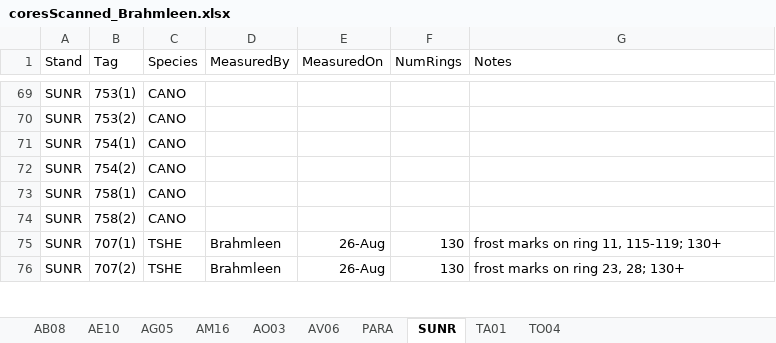
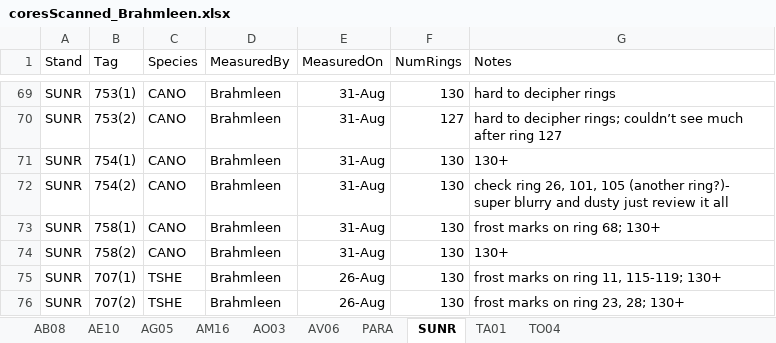
Before and after one commit to wangxm-forest/mast_growth, an Excel workbook: notes/coreMeasurement/coresScanned_Brahmleen.xlsx, sheet SUNR, drawn as a sheet; only a part is shown, gaps mark what is left out; values as stored, in another font and other column widths than the file's, no borders; the diff covers the shown part only; the diff names each change by its address in the sheet, - before the commit and + after, or states it on an @@ line.

Commit message:
CANO measurements for SUNR

```diff
--- a/notes/coreMeasurement/coresScanned_Brahmleen.xlsx (sheet SUNR)
+++ b/notes/coreMeasurement/coresScanned_Brahmleen.xlsx (sheet SUNR)
-D69:D74 (MeasuredBy): (empty)
+D69:D74 (MeasuredBy): Brahmleen
-E69:E74 (MeasuredOn): (empty)
+E69:E74 (MeasuredOn): 31-Aug
-F69 (NumRings): (empty)
+F69 (NumRings): 130
-G69 (Notes): (empty)
+G69 (Notes): hard to decipher rings
-F70 (NumRings): (empty)
+F70 (NumRings): 127
-G70 (Notes): (empty)
+G70 (Notes): hard to decipher rings; couldn’t see much after ring 127
-F71:F74 (NumRings): (empty)
+F71:F74 (NumRings): 130
-G71 (Notes): (empty)
+G71 (Notes): 130+
-G72 (Notes): (empty)
+G72 (Notes): check ring 26, 101, 105 (another ring?)- super blurry and dusty just review it all
-G73 (Notes): (empty)
+G73 (Notes): frost marks on ring 68; 130+
-G74 (Notes): (empty)
+G74 (Notes): 130+
```
Also changed, not shown: 84 edited cells elsewhere in this sheet.
